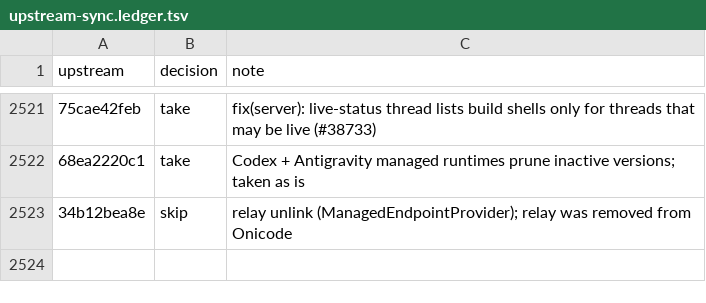
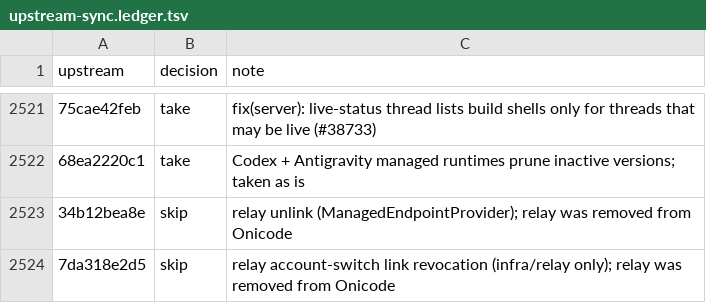
Before and after one commit to aislopware/onicode, a TSV file: scripts/upstream-sync.ledger.tsv, drawn as a sheet; only a part is shown, gaps mark what is left out; the diff names each change by its address in the sheet, - before the commit and + after, or states it on an @@ line.

```diff
--- a/scripts/upstream-sync.ledger.tsv
+++ b/scripts/upstream-sync.ledger.tsv
+row 2524: 7da318e2d5 | skip | relay account-switch link revocation (infra/relay only); relay was removed from Onicode
```
